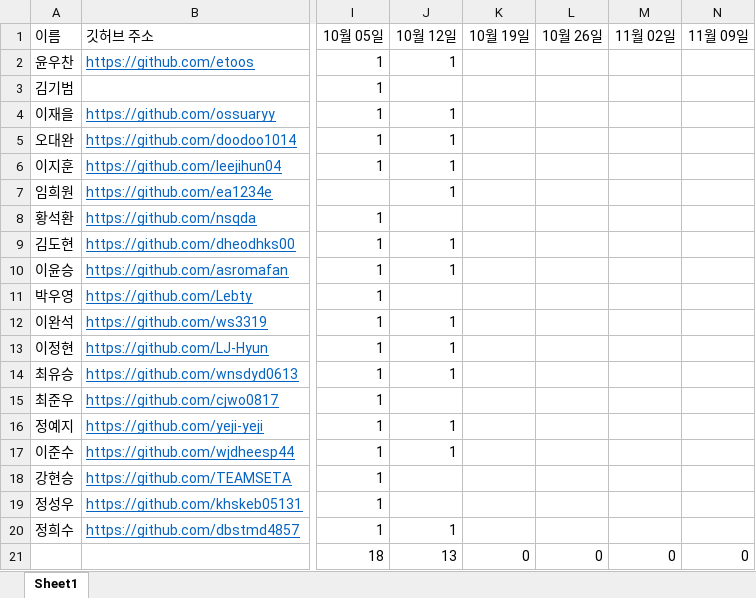
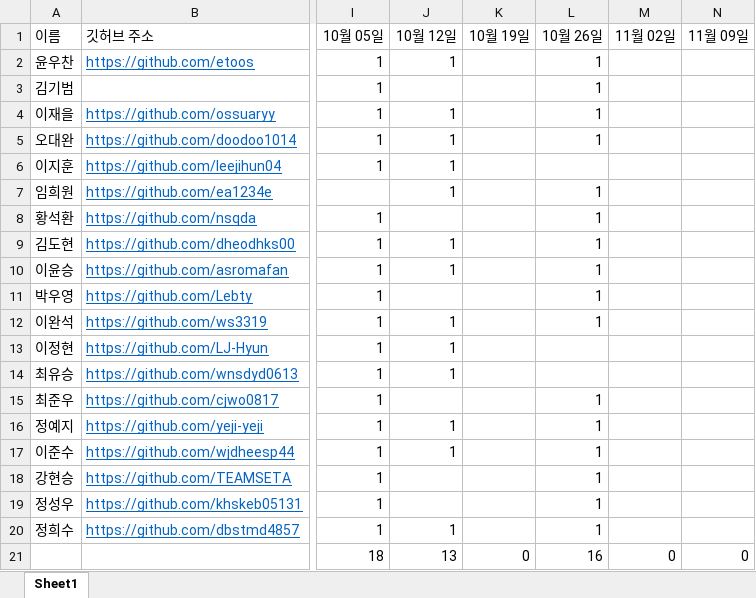
Before and after one commit to absomato/2019-plus-education-py-, an Excel workbook: 2019년 2학기 부산진고교 플러스교육 출석부.xlsx, sheet Sheet1, drawn as a sheet; only a part is shown, gaps mark what is left out; values as stored, in another font and other column widths than the file's, no borders; the diff names each change by its address in the sheet, - before the commit and + after, or states it on an @@ line.

Commit message:
Add files via upload

```diff
--- a/2019년 2학기 부산진고교 플러스교육 출석부.xlsx (sheet Sheet1)
+++ b/2019년 2학기 부산진고교 플러스교육 출석부.xlsx (sheet Sheet1)
-L2:L5 (10월 26일): (empty)
+L2:L5 (10월 26일): 1
-L7:L12 (10월 26일): (empty)
+L7:L12 (10월 26일): 1
-L15:L20 (10월 26일): (empty)
+L15:L20 (10월 26일): 1
-L21 (10월 26일): 0
+L21 (10월 26일): 16
```
